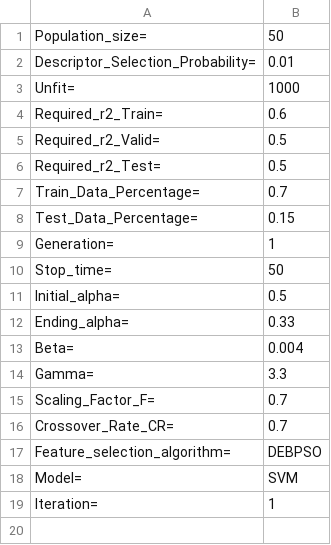
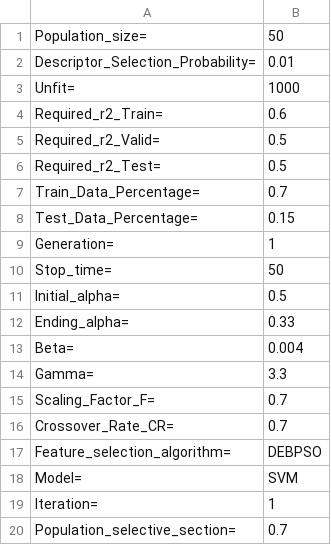
Before and after one commit to Falgunithakor/SummerResearchDE-BPSO, a CSV file: Dataset/VariableSetting.csv, drawn as a sheet.

```diff
--- a/Dataset/VariableSetting.csv
+++ b/Dataset/VariableSetting.csv
@@ -19 +19,2 @@ Model=,SVM
 Iteration=,1
+Population_selective_section=,0.7
```
Also changed, not shown: 19 other files.
